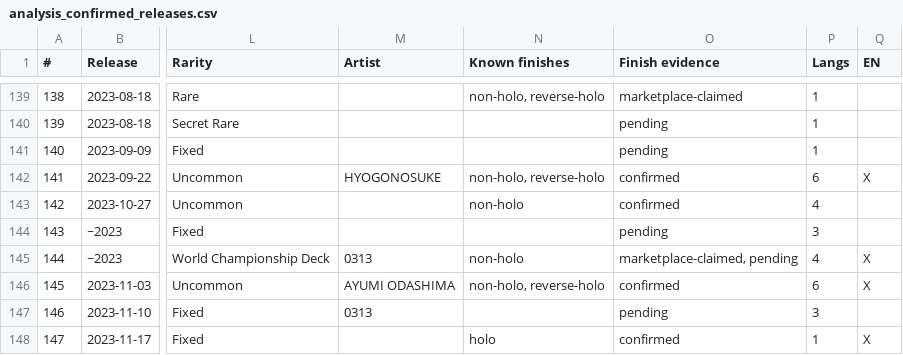
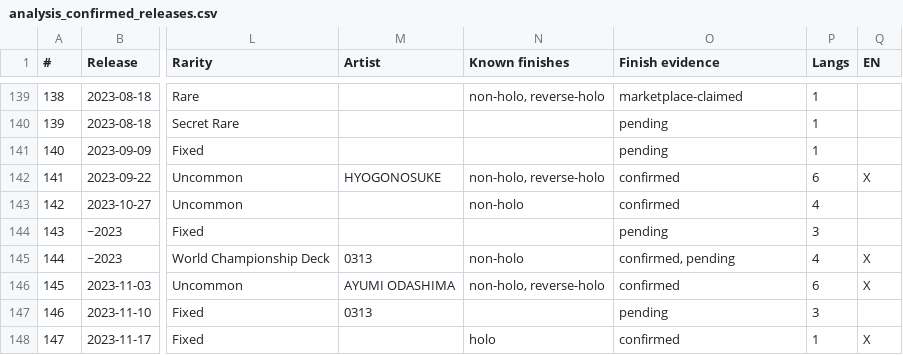
Before and after one commit to m4s-ai/snoredex-data, a CSV file: analysis_confirmed_releases.csv, drawn as a sheet; only a part is shown, gaps mark what is left out; the diff names each change by its address in the sheet, - before the commit and + after, or states it on an @@ line.

```diff
--- a/analysis_confirmed_releases.csv
+++ b/analysis_confirmed_releases.csv
-O145 (Finish evidence): marketplace-claimed, pending
+O145 (Finish evidence): confirmed, pending
```
Also changed, not shown: 25 other files.
